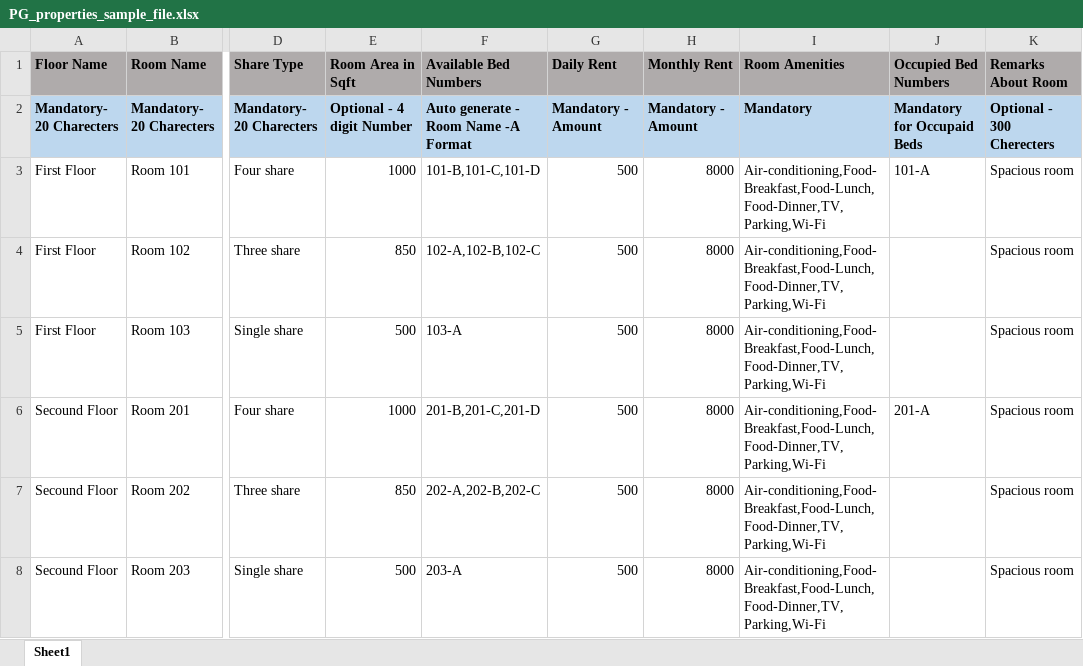
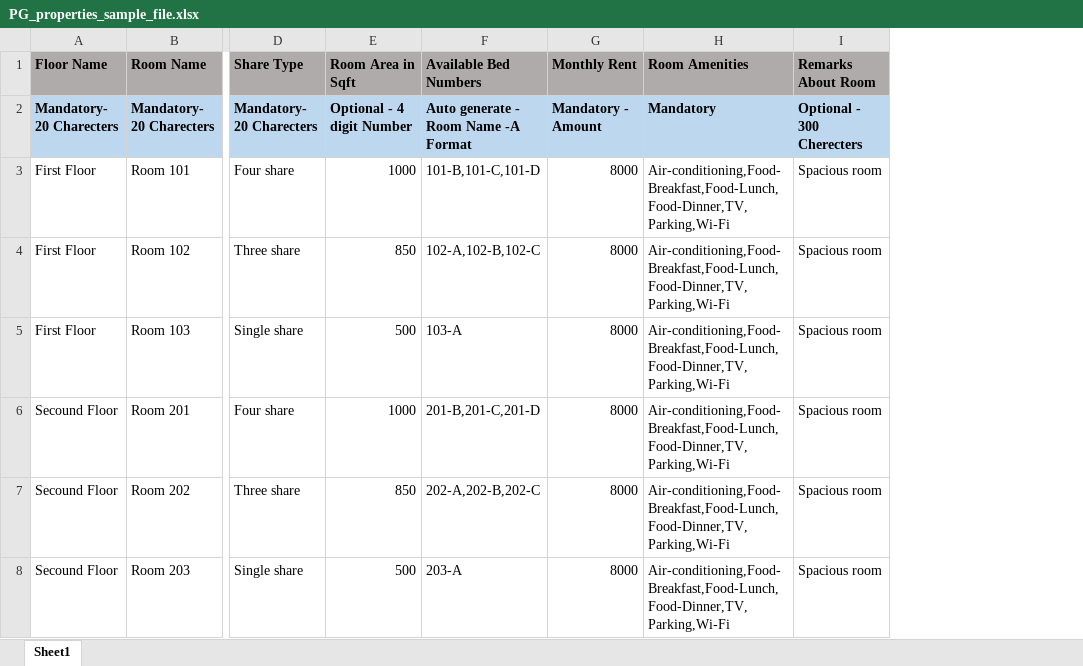
Before and after one commit to mydbqdev/zoy-admin, an Excel workbook: zoyAdminAngular/src/assets/sample_files/PG_properties_sample_file.xlsx, sheet Sheet1, drawn as a sheet; only a part is shown, gaps mark what is left out; values as stored, in another font and other column widths than the file's, no borders; the diff names each change by its address in the sheet, - before the commit and + after, or states it on an @@ line.

Commit message:
bulk upload properties sample changes

```diff
--- a/zoyAdminAngular/src/assets/sample_files/PG_properties_sample_file.xlsx (sheet Sheet1)
+++ b/zoyAdminAngular/src/assets/sample_files/PG_properties_sample_file.xlsx (sheet Sheet1)
-column G (Daily Rent), rows 2-8: Mandatory - Amount | 500 | 500 | 500 | 500 | 500 | 500
-column J (Occupied Bed Numbers), rows 2-6: Mandatory for Occupaid Beds | 101-A |  |  | 201-A
```
Also changed, not shown: 1 other file.
